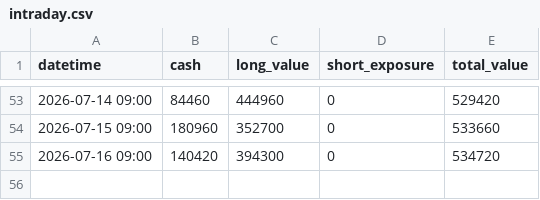
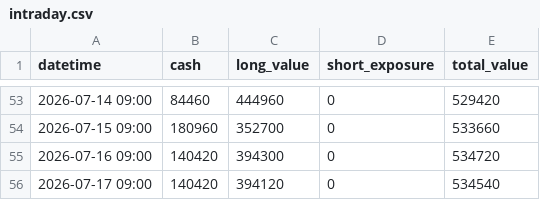
Before and after one commit to dmkn013/kabu, a CSV file: data/runs/run_002/intraday.csv, drawn as a sheet; only a part is shown, gaps mark what is left out; the diff names each change by its address in the sheet, - before the commit and + after, or states it on an @@ line.

```diff
--- a/data/runs/run_002/intraday.csv
+++ b/data/runs/run_002/intraday.csv
+row 56: 2026-07-17 09:00 | 140420 | 394120 | 0 | 534540
```
Also changed, not shown: data/runs/run_001/intraday.csv, 1 other file.
